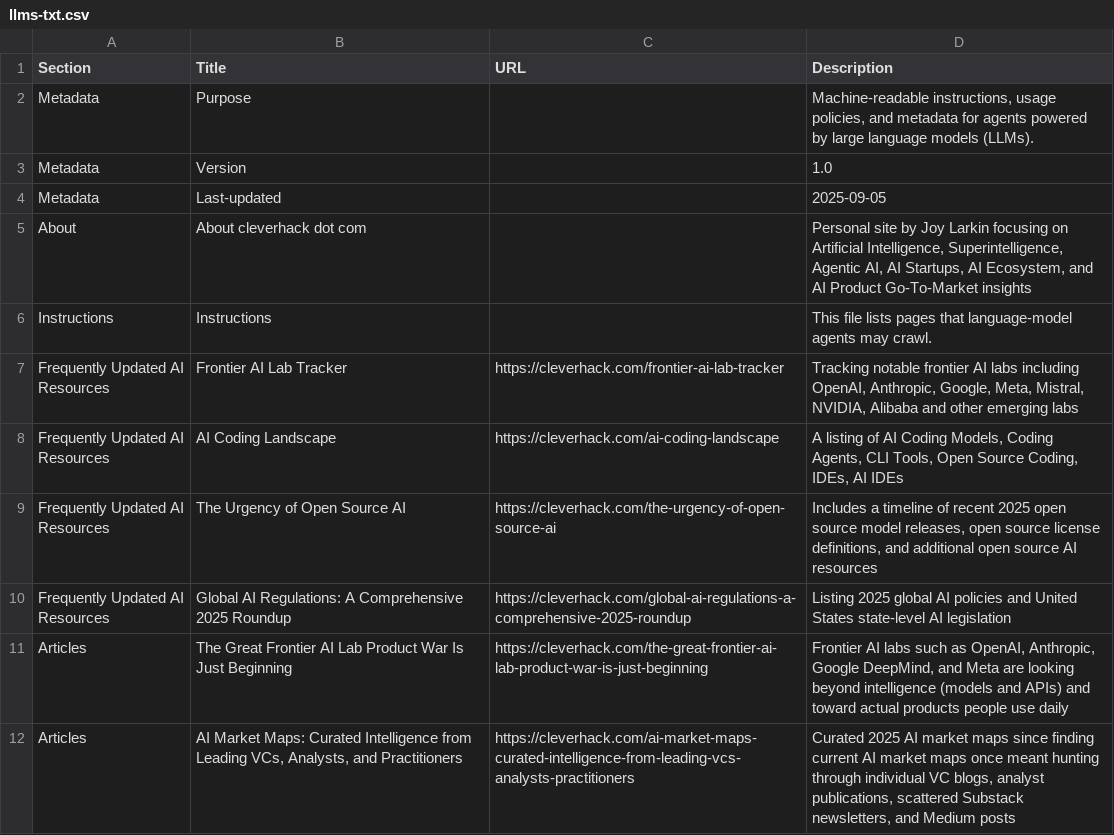
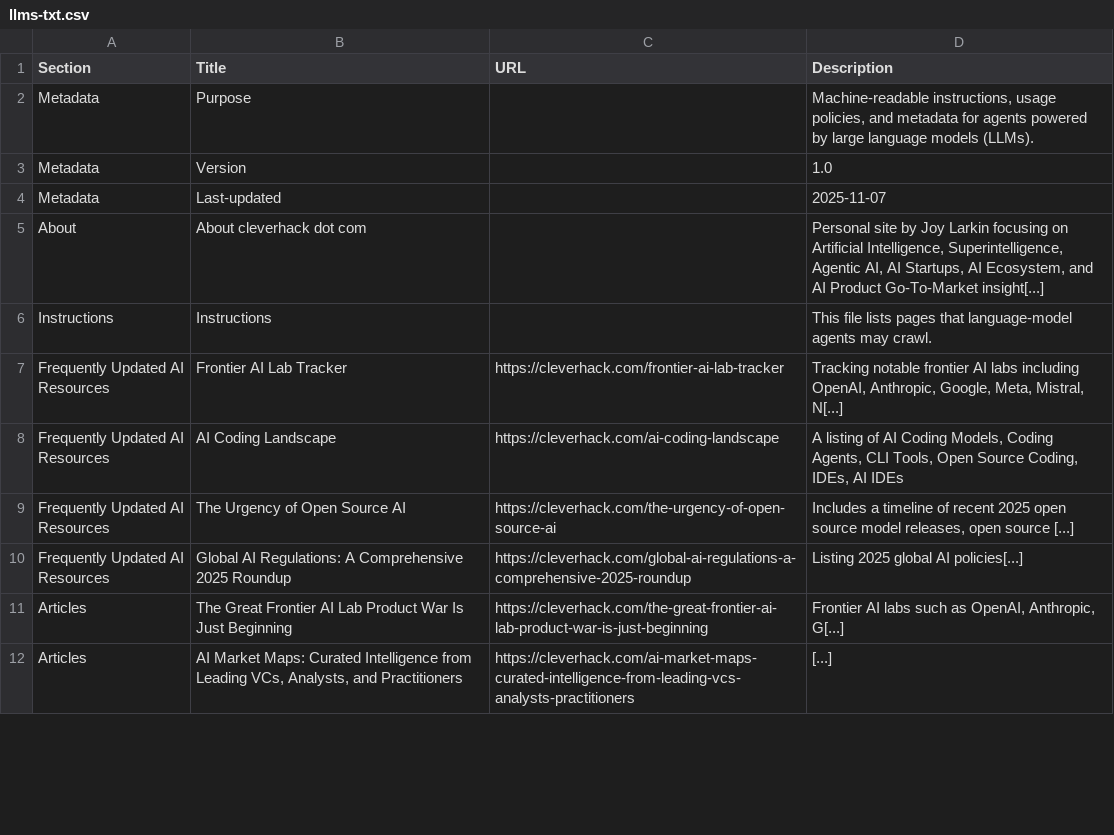
Before and after one commit to joylarkin/cleverhack, a CSV file: llms-txt.csv, drawn as a sheet; only a part is shown; the diff covers the shown part only.

Commit message:
Updated llms-txt.csv with latest data from llms.txt file

```diff
--- a/llms-txt.csv
+++ b/llms-txt.csv
@@ -3,10 +3,10 @@ Section,Title,URL,Description
 "Metadata","Version","","1.0"
-"Metadata","Last-updated","","2025-09-05"
-"About","About cleverhack dot com","","Personal site by Joy Larkin focusing on Artificial Intelligence, Superintelligence, Agentic AI, AI Startups, AI Ecosystem, and AI Product Go-To-Market insights"
+"Metadata","Last-updated","","2025-11-07"
+"About","About cleverhack dot com","","Personal site by Joy Larkin focusing on Artificial Intelligence, Superintelligence, Agentic AI, AI Startups, AI Ecosystem, and AI Product Go-To-Market insight[...]"
 "Instructions","Instructions","","This file lists pages that language-model agents may crawl."
-"Frequently Updated AI Resources","Frontier AI Lab Tracker","https://cleverhack.com/frontier-ai-lab-tracker","Tracking notable frontier AI labs including OpenAI, Anthropic, Google, Meta, Mistral, NVIDIA, Alibaba and other emerging labs"
+"Frequently Updated AI Resources","Frontier AI Lab Tracker","https://cleverhack.com/frontier-ai-lab-tracker","Tracking notable frontier AI labs including OpenAI, Anthropic, Google, Meta, Mistral, N[...]"
 "Frequently Updated AI Resources","AI Coding Landscape","https://cleverhack.com/ai-coding-landscape","A listing of AI Coding Models, Coding Agents, CLI Tools, Open Source Coding, IDEs, AI IDEs"
-"Frequently Updated AI Resources","The Urgency of Open Source AI","https://cleverhack.com/the-urgency-of-open-source-ai","Includes a timeline of recent 2025 open source model releases, open source license definitions, and additional open source AI resources"
-"Frequently Updated AI Resources","Global AI Regulations: A Comprehensive 2025 Roundup","https://cleverhack.com/global-ai-regulations-a-comprehensive-2025-roundup","Listing 2025 global AI policies and United States state-level AI legislation"
-"Articles","The Great Frontier AI Lab Product War Is Just Beginning","https://cleverhack.com/the-great-frontier-ai-lab-product-war-is-just-beginning","Frontier AI labs such as OpenAI, Anthropic, Google DeepMind, and Meta are looking beyond intelligence (models and APIs) and toward actual products people use daily"
-"Articles","AI Market Maps: Curated Intelligence from Leading VCs, Analysts, and Practitioners","https://cleverhack.com/ai-market-maps-curated-intelligence-from-leading-vcs-analysts-practitioners","Curated 2025 AI market maps since finding current AI market maps once meant hunting through individual VC blogs, analyst publications, scattered Substack newsletters, and Medium posts"
+"Frequently Updated AI Resources","The Urgency of Open Source AI","https://cleverhack.com/the-urgency-of-open-source-ai","Includes a timeline of recent 2025 open source model releases, open source [...]"
+"Frequently Updated AI Resources","Global AI Regulations: A Comprehensive 2025 Roundup","https://cleverhack.com/global-ai-regulations-a-comprehensive-2025-roundup","Listing 2025 global AI policies[...]"
+"Articles","The Great Frontier AI Lab Product War Is Just Beginning","https://cleverhack.com/the-great-frontier-ai-lab-product-war-is-just-beginning","Frontier AI labs such as OpenAI, Anthropic, G[...]"
+"Articles","AI Market Maps: Curated Intelligence from Leading VCs, Analysts, and Practitioners","https://cleverhack.com/ai-market-maps-curated-intelligence-from-leading-vcs-analysts-practitioners","[...]"
```
Also changed, not shown: 8 edited cells elsewhere in this file.
